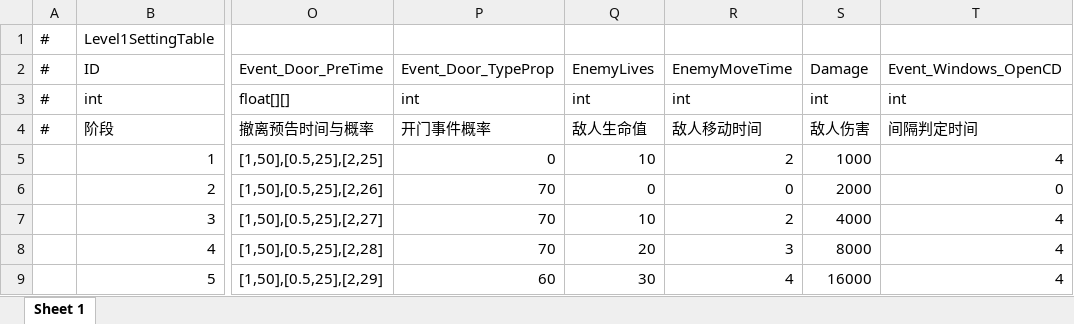
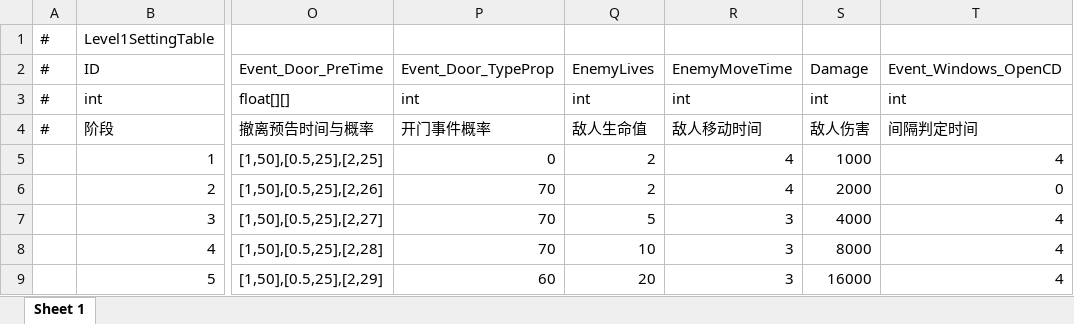
Before and after one commit to MrHuohhh/Secret-Man, an Excel workbook: GF_X-master/AAAGameData/DataTables/Level1SettingTable.xlsx, sheet Sheet 1, drawn as a sheet; only a part is shown, gaps mark what is left out; values as stored, in another font and other column widths than the file's, no borders; the diff names each change by its address in the sheet, - before the commit and + after, or states it on an @@ line.

```diff
--- a/GF_X-master/AAAGameData/DataTables/Level1SettingTable.xlsx (sheet Sheet 1)
+++ b/GF_X-master/AAAGameData/DataTables/Level1SettingTable.xlsx (sheet Sheet 1)
-Q5: 10
+Q5: 2
-R5: 2
+R5: 4
-Q6: 0
+Q6: 2
-R6: 0
+R6: 4
-Q7: 10
+Q7: 5
-R7: 2
+R7: 3
-Q8: 20
+Q8: 10
-Q9: 30
+Q9: 20
-R9: 4
+R9: 3
```
Also changed, not shown: 33 other files.
